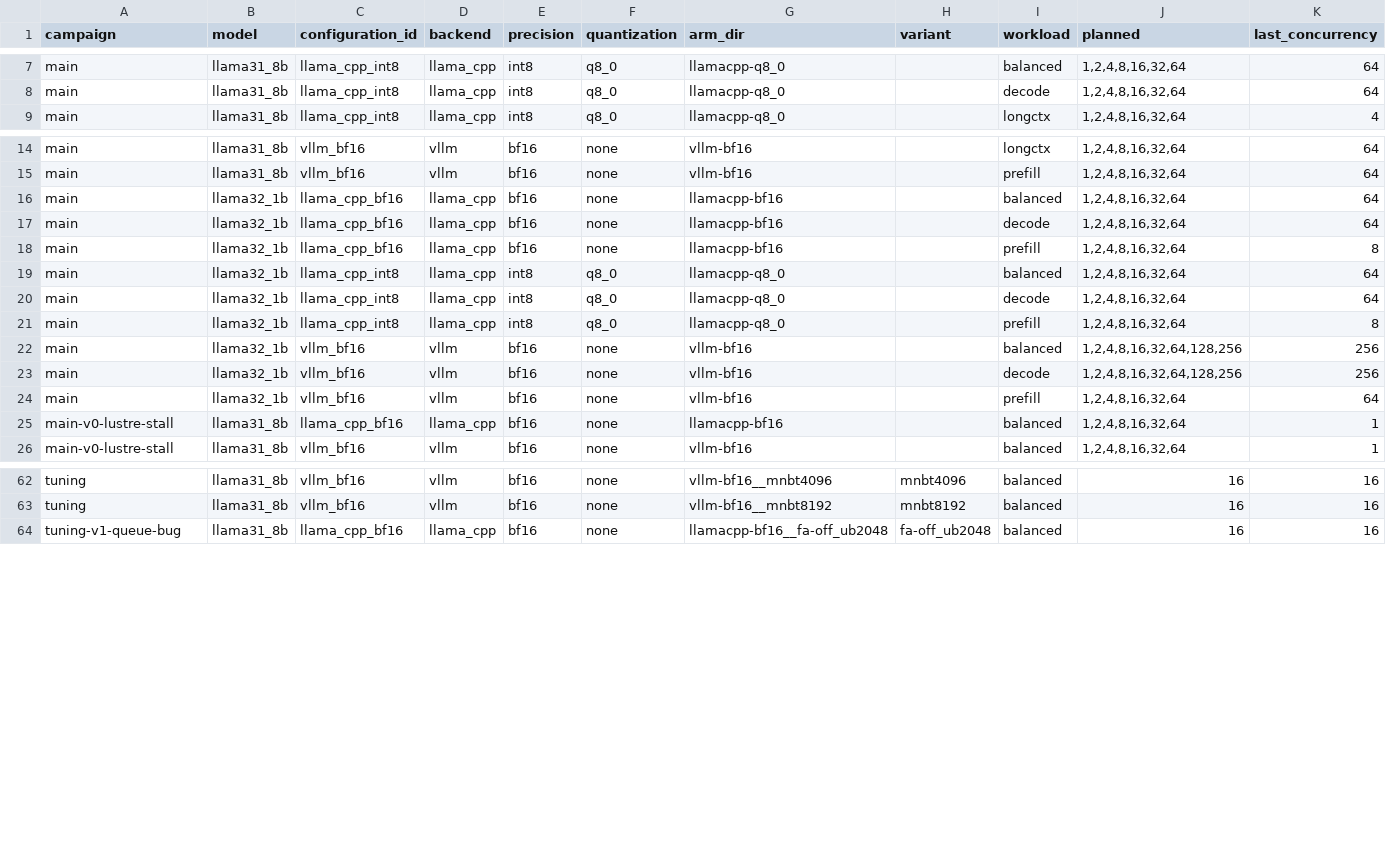
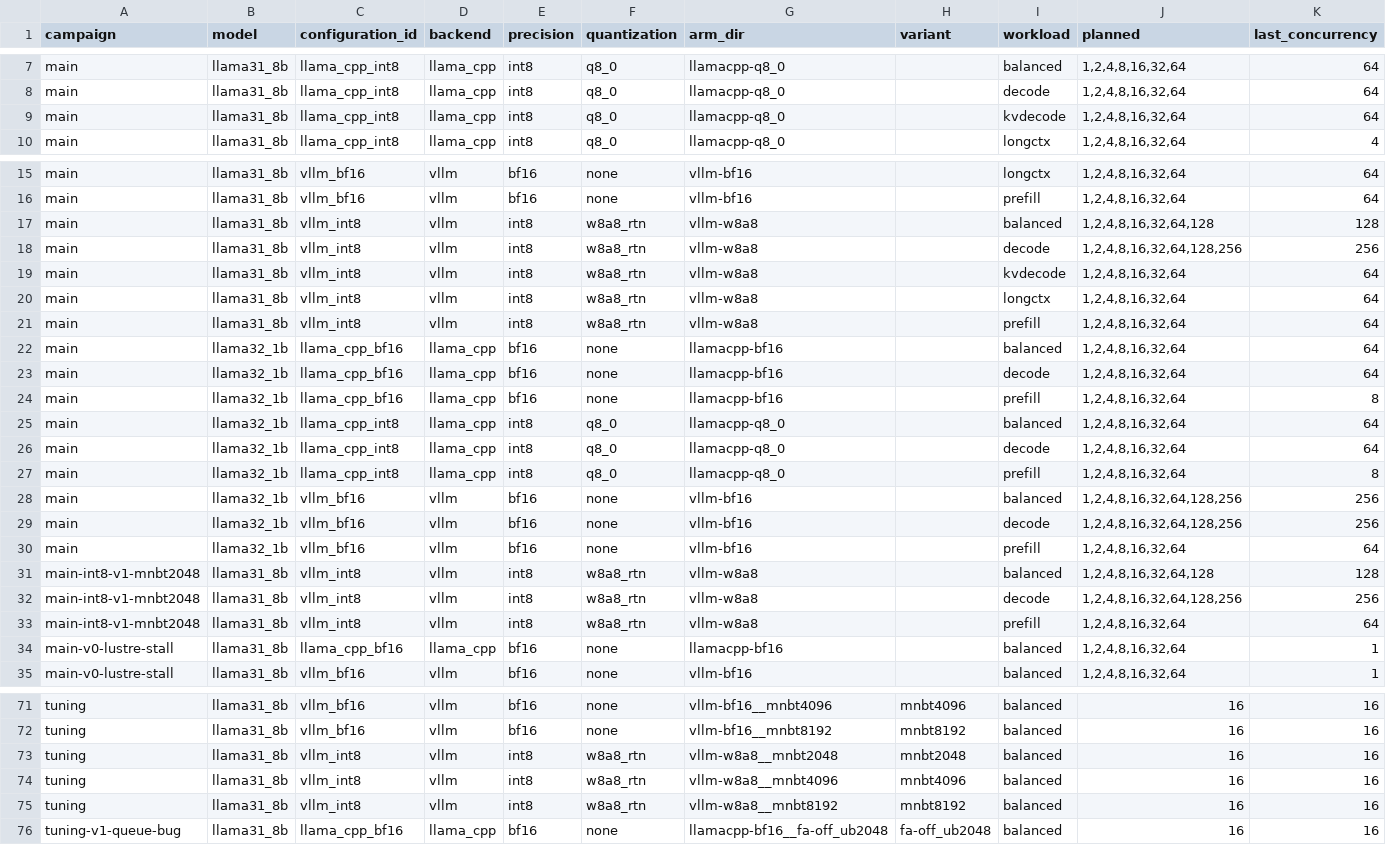
Before and after one commit to struggling-student/llm-backend-analysis, a CSV file: data/processed/online_sweeps.csv, drawn as a sheet; only a part is shown, gaps mark what is left out; rows hold the shown columns only; the diff names each change by its address in the sheet, - before the commit and + after, or states it on an @@ line.

```diff
--- a/data/processed/online_sweeps.csv
+++ b/data/processed/online_sweeps.csv
+row 9: main | llama31_8b | llama_cpp_int8 | llama_cpp | int8 | q8_0 | llamacpp-q8_0 |  | kvdecode | 1,2,4,8,16,32,64 | 64
+row 17: main | llama31_8b | vllm_int8 | vllm | int8 | w8a8_rtn | vllm-w8a8 |  | balanced | 1,2,4,8,16,32,64,128 | 128
+row 18: main | llama31_8b | vllm_int8 | vllm | int8 | w8a8_rtn | vllm-w8a8 |  | decode | 1,2,4,8,16,32,64,128,256 | 256
+row 19: main | llama31_8b | vllm_int8 | vllm | int8 | w8a8_rtn | vllm-w8a8 |  | kvdecode | 1,2,4,8,16,32,64 | 64
+row 20: main | llama31_8b | vllm_int8 | vllm | int8 | w8a8_rtn | vllm-w8a8 |  | longctx | 1,2,4,8,16,32,64 | 64
+row 21: main | llama31_8b | vllm_int8 | vllm | int8 | w8a8_rtn | vllm-w8a8 |  | prefill | 1,2,4,8,16,32,64 | 64
+row 31: main-int8-v1-mnbt2048 | llama31_8b | vllm_int8 | vllm | int8 | w8a8_rtn | vllm-w8a8 |  | balanced | 1,2,4,8,16,32,64,128 | 128
+row 32: main-int8-v1-mnbt2048 | llama31_8b | vllm_int8 | vllm | int8 | w8a8_rtn | vllm-w8a8 |  | decode | 1,2,4,8,16,32,64,128,256 | 256
+row 33: main-int8-v1-mnbt2048 | llama31_8b | vllm_int8 | vllm | int8 | w8a8_rtn | vllm-w8a8 |  | prefill | 1,2,4,8,16,32,64 | 64
+row 73: tuning | llama31_8b | vllm_int8 | vllm | int8 | w8a8_rtn | vllm-w8a8__mnbt2048 | mnbt2048 | balanced | 16 | 16
+row 74: tuning | llama31_8b | vllm_int8 | vllm | int8 | w8a8_rtn | vllm-w8a8__mnbt4096 | mnbt4096 | balanced | 16 | 16
+row 75: tuning | llama31_8b | vllm_int8 | vllm | int8 | w8a8_rtn | vllm-w8a8__mnbt8192 | mnbt8192 | balanced | 16 | 16
```
Also changed, not shown: data/processed/node_checks.csv, results/tables/backend_selection/curve_summary.csv, 35 other files.
